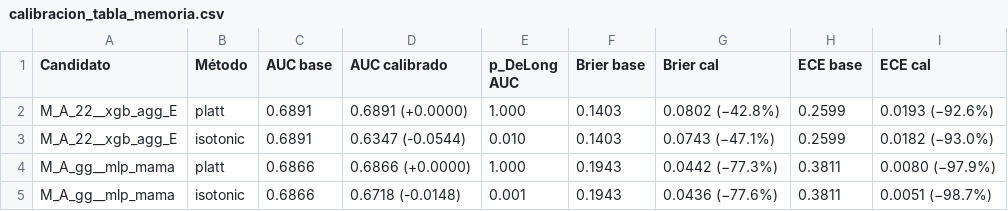
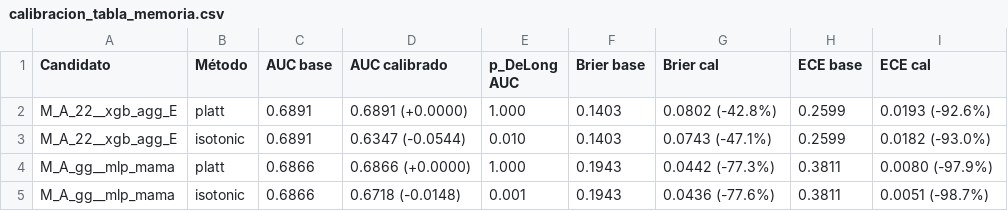
Before and after one commit to vicrdgz/Clasificacion-BIRADS-mamografia-cribado-asymmirai, a CSV file: outputs/Predicciones_v2/calibracion_tabla_memoria.csv, drawn as a sheet.

```diff
--- a/outputs/Predicciones_v2/calibracion_tabla_memoria.csv
+++ b/outputs/Predicciones_v2/calibracion_tabla_memoria.csv
@@ -1,5 +1,5 @@
 Candidato,Método,AUC base,AUC calibrado,p_DeLong AUC,Brier base,Brier cal,ECE base,ECE cal
-M_A_22__xgb_agg_E,platt,0.6891,0.6891 (+0.0000),1.000,0.1403,0.0802 (−42.8%),0.2599,0.0193 (−92.6%)
-M_A_22__xgb_agg_E,isotonic,0.6891,0.6347 (-0.0544),0.010,0.1403,0.0743 (−47.1%),0.2599,0.0182 (−93.0%)
-M_A_gg__mlp_mama,platt,0.6866,0.6866 (+0.0000),1.000,0.1943,0.0442 (−77.3%),0.3811,0.0080 (−97.9%)
-M_A_gg__mlp_mama,isotonic,0.6866,0.6718 (-0.0148),0.001,0.1943,0.0436 (−77.6%),0.3811,0.0051 (−98.7%)
+M_A_22__xgb_agg_E,platt,0.6891,0.6891 (+0.0000),1.000,0.1403,0.0802 (-42.8%),0.2599,0.0193 (-92.6%)
+M_A_22__xgb_agg_E,isotonic,0.6891,0.6347 (-0.0544),0.010,0.1403,0.0743 (-47.1%),0.2599,0.0182 (-93.0%)
+M_A_gg__mlp_mama,platt,0.6866,0.6866 (+0.0000),1.000,0.1943,0.0442 (-77.3%),0.3811,0.0080 (-97.9%)
+M_A_gg__mlp_mama,isotonic,0.6866,0.6718 (-0.0148),0.001,0.1943,0.0436 (-77.6%),0.3811,0.0051 (-98.7%)
```
Also changed, not shown: outputs/Predicciones_v2/auc_pairwise_birads.csv, outputs/Predicciones_v2/delong_pareado_v2.csv, 35 other files.
